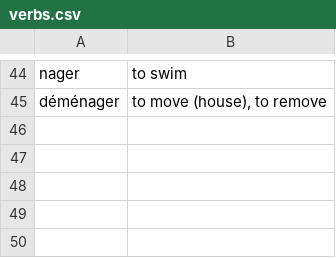
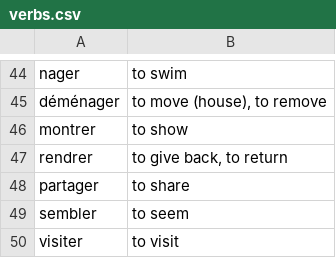
Before and after one commit to alexedmon1/french-flashcards, a CSV file: verbs.csv, drawn as a sheet; only a part is shown, gaps mark what is left out; the diff names each change by its address in the sheet, - before the commit and + after, or states it on an @@ line.

Commit message:
added conjugations.py and updated verbs

```diff
--- a/verbs.csv
+++ b/verbs.csv
+row 46: montrer | to show
+row 47: rendrer | to give back, to return
+row 48: partager | to share
+row 49: sembler | to seem
+row 50: visiter | to visit
```
Also changed, not shown: 1 other file.
